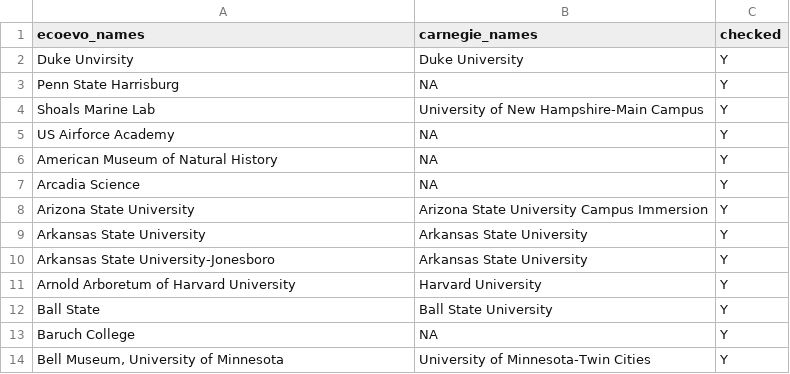
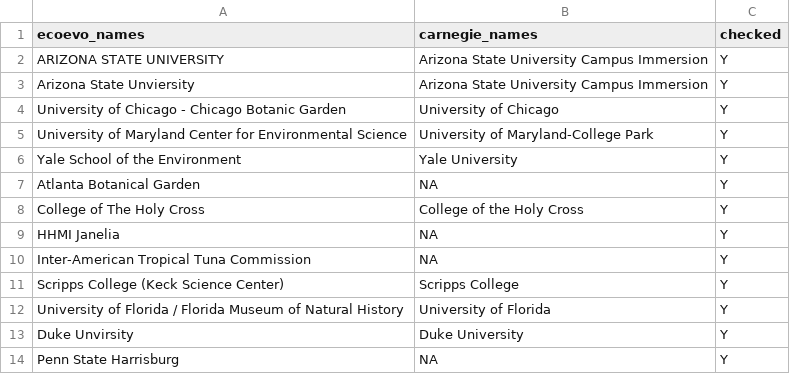
Before and after one commit to eddelbuettel/ecoevojobsR, a CSV file: data-raw/aliases.csv, drawn as a sheet; only a part is shown; the shorter side is filled out with more unchanged rows.

Commit message:
Updated aliases

```diff
--- a/data-raw/aliases.csv
+++ b/data-raw/aliases.csv
@@ -1,2 +1,13 @@
 ecoevo_names,carnegie_names,checked
+"ARIZONA STATE UNIVERSITY",Arizona State University Campus Immersion,"Y"
+"Arizona State Unviersity",Arizona State University Campus Immersion,"Y"
+"University of Chicago - Chicago Botanic Garden",University of Chicago,"Y"
+"University of Maryland Center for Environmental Science",University of Maryland-College Park,"Y"
+"Yale School of the Environment",Yale University,"Y"
+"Atlanta Botanical Garden",NA,"Y"
+"College of The Holy Cross",College of the Holy Cross,"Y"
+"HHMI Janelia",NA,"Y"
+"Inter-American Tropical Tuna Commission",NA,"Y"
+"Scripps College (Keck Science Center)",Scripps College,"Y"
+"University of Florida / Florida Museum of Natural History",University of Florida,"Y"
 "Duke Unvirsity","Duke University","Y"
```
Also changed, not shown: 2 other files.
